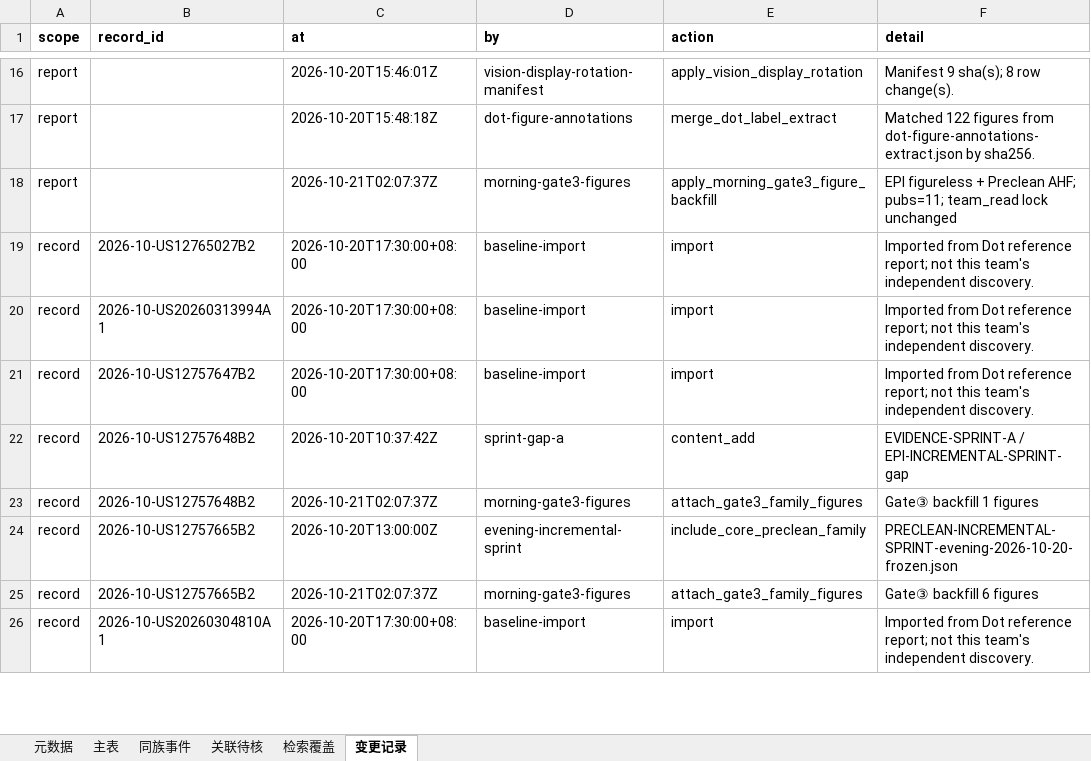
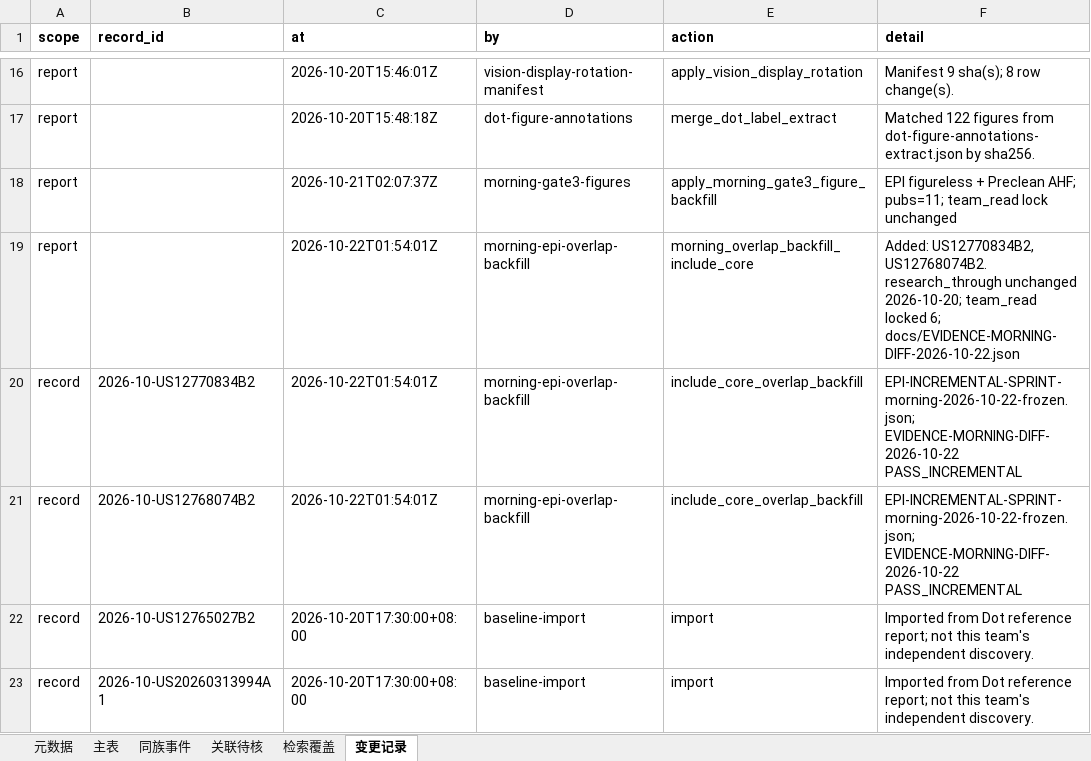
Before and after one commit to Chuqonu/epi-preclean-patent-monitor, an Excel workbook: ledger/patents.xlsx, sheet 变更记录, drawn as a sheet; only a part is shown, gaps mark what is left out; the shorter side is filled out with more unchanged rows; values as stored, in another font and other column widths than the file's, no borders; the diff names each change by its address in the sheet, - before the commit and + after, or states it on an @@ line.

Commit message:
Track A: morning EPI overlap_backfill US12770834B2 + US12768074B2 (#34)
Evidence+PM PASS. research_through stays 2026-10-20; actually_read=6 locked; json stamp 09d94cf54a4e.

```diff
--- a/ledger/patents.xlsx (sheet 变更记录)
+++ b/ledger/patents.xlsx (sheet 变更记录)
+row 19: report |  | 2026-10-22T01:54:01Z | morning-epi-overlap-backfill | morning_overlap_backfill_include_core | Added: US12770834B2, US12768074B2. research_through unchanged 2026-10-20; team_read locked 6; docs/EVIDENCE-MORNING-DIFF-2026-10-22.json
+row 20: record | 2026-10-US12770834B2 | 2026-10-22T01:54:01Z | morning-epi-overlap-backfill | include_core_overlap_backfill | EPI-INCREMENTAL-SPRINT-morning-2026-10-22-frozen.json; EVIDENCE-MORNING-DIFF-2026-10-22 PASS_INCREMENTAL
+row 21: record | 2026-10-US12768074B2 | 2026-10-22T01:54:01Z | morning-epi-overlap-backfill | include_core_overlap_backfill | EPI-INCREMENTAL-SPRINT-morning-2026-10-22-frozen.json; EVIDENCE-MORNING-DIFF-2026-10-22 PASS_INCREMENTAL
```
Also changed, not shown: sheet 主表, sheet 同族事件, sheet 元数据, 8 other files.
